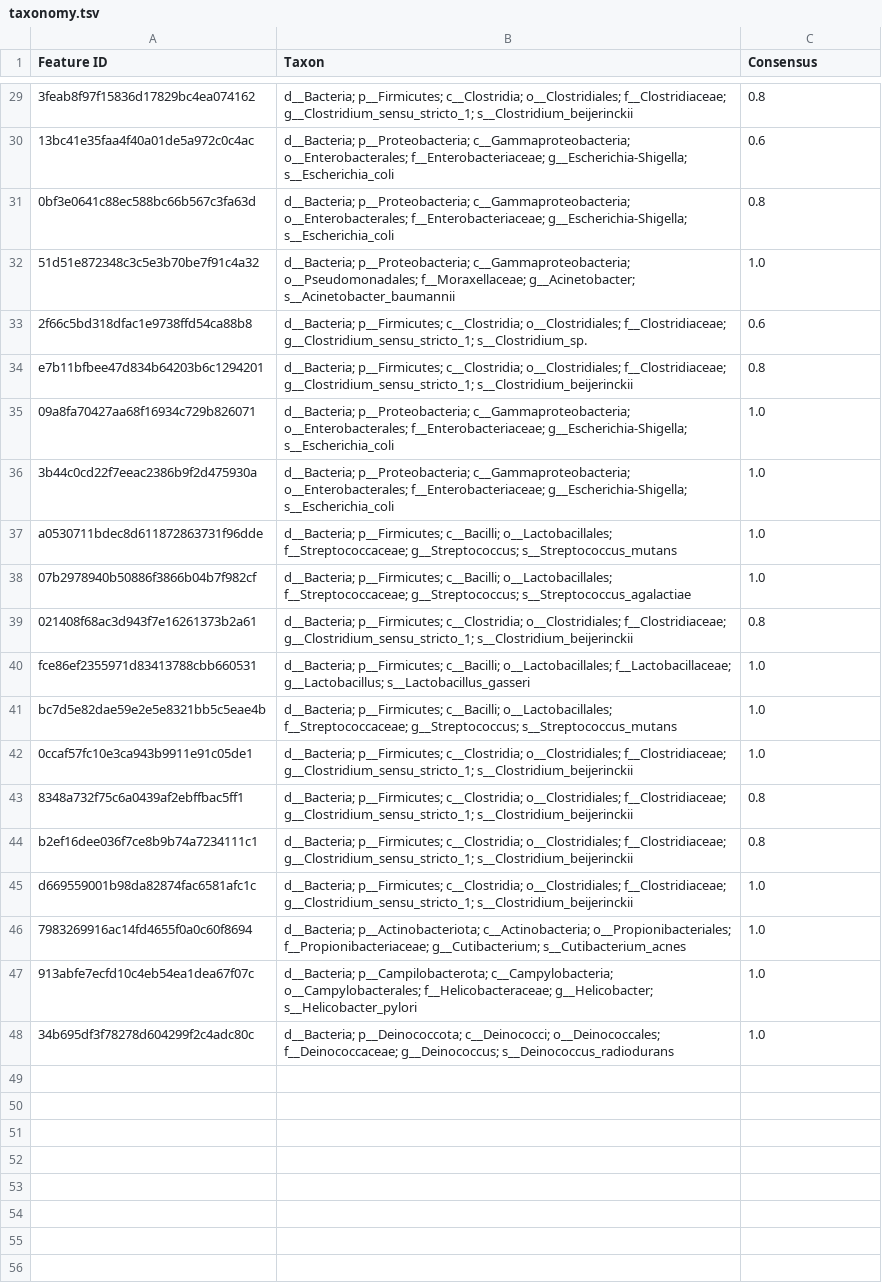
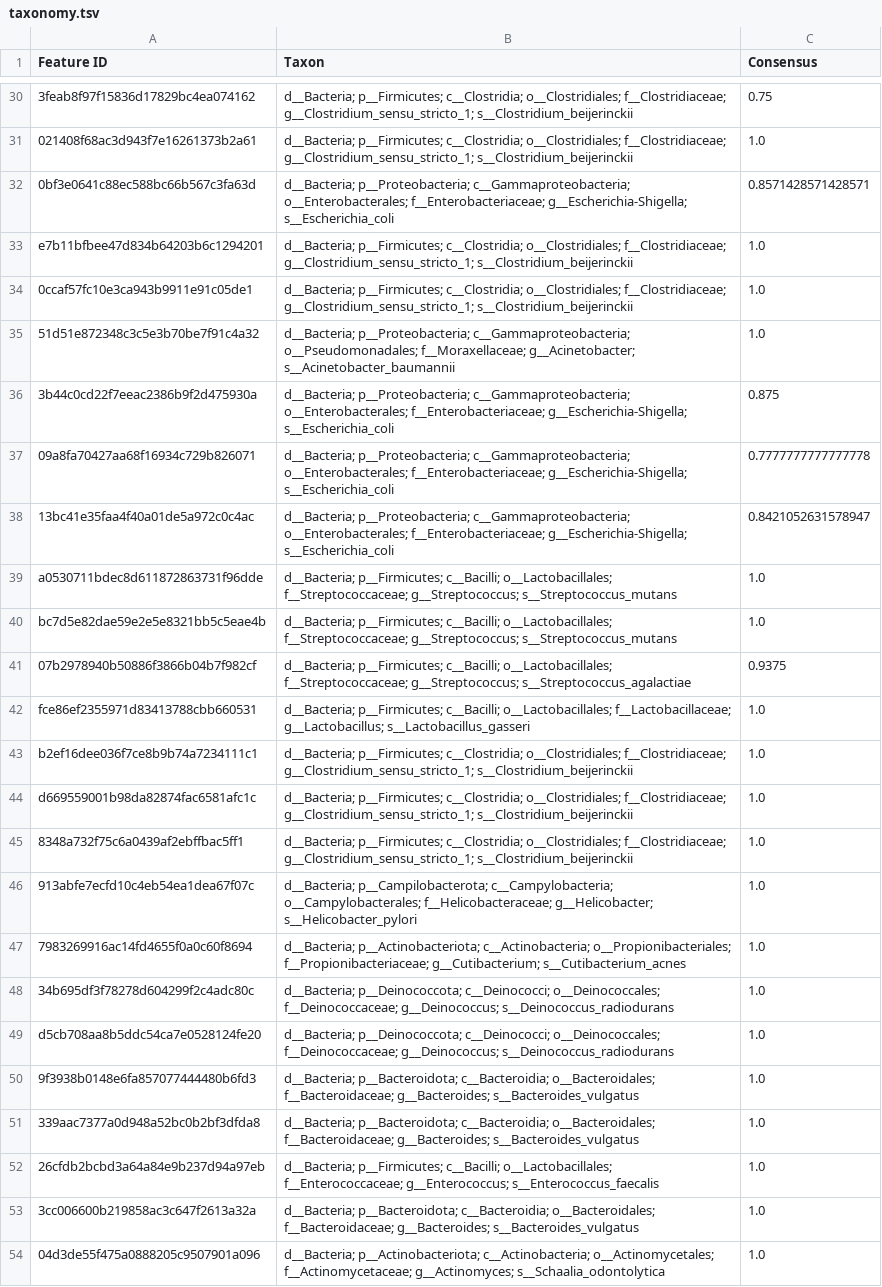
Before and after one commit to PacificBiosciences/HiFi-16S-workflow, a TSV file: examples/results/tax_export/taxonomy.tsv, drawn as a sheet; only a part is shown, gaps mark what is left out; removed rows and columns are numbered as before the commit, all else as after; the diff covers the shown part only; the diff names each change by its address in the sheet, - before the commit and + after, or states it on an @@ line.

```diff
--- a/examples/results/tax_export/taxonomy.tsv
+++ b/examples/results/tax_export/taxonomy.tsv
-C30 (Consensus): 0.8
+C30 (Consensus): 0.75
-row 30: 13bc41e35faa4f40a01de5a972c0c4ac | d__Bacteria; p__Proteobacteria; c__Gammaproteobacteria; o__Enterobacterales; f__Enterobacteriaceae; g__Escherichia-Shigella; s__Escherichia_coli | 0.6
+row 31: 021408f68ac3d943f7e16261373b2a61 | d__Bacteria; p__Firmicutes; c__Clostridia; o__Clostridiales; f__Clostridiaceae; g__Clostridium_sensu_stricto_1; s__Clostridium_beijerinckii | 1.0
-C32 (Consensus): 0.8
+C32 (Consensus): 0.8571428571428571
+row 33: e7b11bfbee47d834b64203b6c1294201 | d__Bacteria; p__Firmicutes; c__Clostridia; o__Clostridiales; f__Clostridiaceae; g__Clostridium_sensu_stricto_1; s__Clostridium_beijerinckii | 1.0
@@ row 42 moved to row 34: 0ccaf57fc10e3ca943b9911e91c05de1 @@
-row 33: 2f66c5bd318dfac1e9738ffd54ca88b8 | d__Bacteria; p__Firmicutes; c__Clostridia; o__Clostridiales; f__Clostridiaceae; g__Clostridium_sensu_stricto_1; s__Clostridium_sp. | 0.6
-row 34: e7b11bfbee47d834b64203b6c1294201 | d__Bacteria; p__Firmicutes; c__Clostridia; o__Clostridiales; f__Clostridiaceae; g__Clostridium_sensu_stricto_1; s__Clostridium_beijerinckii | 0.8
-row 35: 09a8fa70427aa68f16934c729b826071 | d__Bacteria; p__Proteobacteria; c__Gammaproteobacteria; o__Enterobacterales; f__Enterobacteriaceae; g__Escherichia-Shigella; s__Escherichia_coli | 1.0
-C36 (Consensus): 1.0
+C36 (Consensus): 0.875
+row 37: 09a8fa70427aa68f16934c729b826071 | d__Bacteria; p__Proteobacteria; c__Gammaproteobacteria; o__Enterobacterales; f__Enterobacteriaceae; g__Escherichia-Shigella; s__Escherichia_coli | 0.7777777777777778
+row 38: 13bc41e35faa4f40a01de5a972c0c4ac | d__Bacteria; p__Proteobacteria; c__Gammaproteobacteria; o__Enterobacterales; f__Enterobacteriaceae; g__Escherichia-Shigella; s__Escherichia_coli | 0.8421052631578947
@@ row 41 moved to row 40: bc7d5e82dae59e2e5e8321bb5c5eae4b @@
-C41 (Consensus): 1.0
+C41 (Consensus): 0.9375
-row 39: 021408f68ac3d943f7e16261373b2a61 | d__Bacteria; p__Firmicutes; c__Clostridia; o__Clostridiales; f__Clostridiaceae; g__Clostridium_sensu_stricto_1; s__Clostridium_beijerinckii | 0.8
-row 43: 8348a732f75c6a0439af2ebffbac5ff1 | d__Bacteria; p__Firmicutes; c__Clostridia; o__Clostridiales; f__Clostridiaceae; g__Clostridium_sensu_stricto_1; s__Clostridium_beijerinckii | 0.8
-C43 (Consensus): 0.8
+C43 (Consensus): 1.0
+row 45: 8348a732f75c6a0439af2ebffbac5ff1 | d__Bacteria; p__Firmicutes; c__Clostridia; o__Clostridiales; f__Clostridiaceae; g__Clostridium_sensu_stricto_1; s__Clostridium_beijerinckii | 1.0
@@ row 47 moved to row 46: 913abfe7ecfd10c4eb54ea1dea67f07c @@
+row 49: d5cb708aa8b5ddc54ca7e0528124fe20 | d__Bacteria; p__Deinococcota; c__Deinococci; o__Deinococcales; f__Deinococcaceae; g__Deinococcus; s__Deinococcus_radiodurans | 1.0
+row 50: 9f3938b0148e6fa857077444480b6fd3 | d__Bacteria; p__Bacteroidota; c__Bacteroidia; o__Bacteroidales; f__Bacteroidaceae; g__Bacteroides; s__Bacteroides_vulgatus | 1.0
+row 51: 339aac7377a0d948a52bc0b2bf3dfda8 | d__Bacteria; p__Bacteroidota; c__Bacteroidia; o__Bacteroidales; f__Bacteroidaceae; g__Bacteroides; s__Bacteroides_vulgatus | 1.0
+row 52: 26cfdb2bcbd3a64a84e9b237d94a97eb | d__Bacteria; p__Firmicutes; c__Bacilli; o__Lactobacillales; f__Enterococcaceae; g__Enterococcus; s__Enterococcus_faecalis | 1.0
+row 53: 3cc006600b219858ac3c647f2613a32a | d__Bacteria; p__Bacteroidota; c__Bacteroidia; o__Bacteroidales; f__Bacteroidaceae; g__Bacteroides; s__Bacteroides_vulgatus | 1.0
+row 54: 04d3de55f475a0888205c9507901a096 | d__Bacteria; p__Actinobacteriota; c__Actinobacteria; o__Actinomycetales; f__Actinomycetaceae; g__Actinomyces; s__Schaalia_odontolytica | 1.0
```
Also changed, not shown: 5 added rows, 4 removed rows, 7 moved rows and 8 edited cells elsewhere in this file, examples/results/best_taxonomy.tsv, examples/results/best_taxonomy_withDB.tsv, 57 other files.
